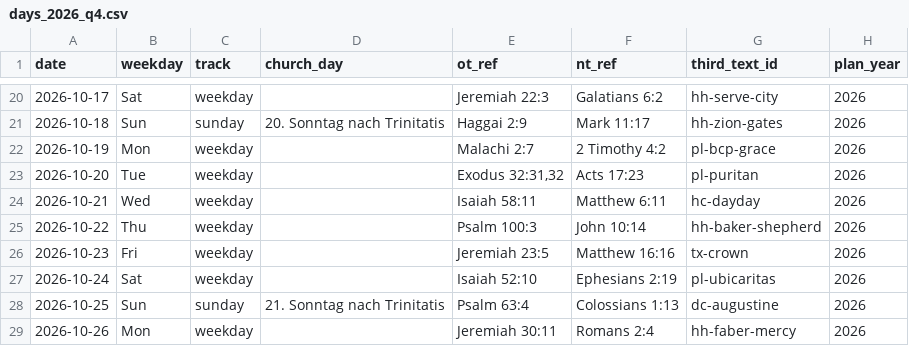
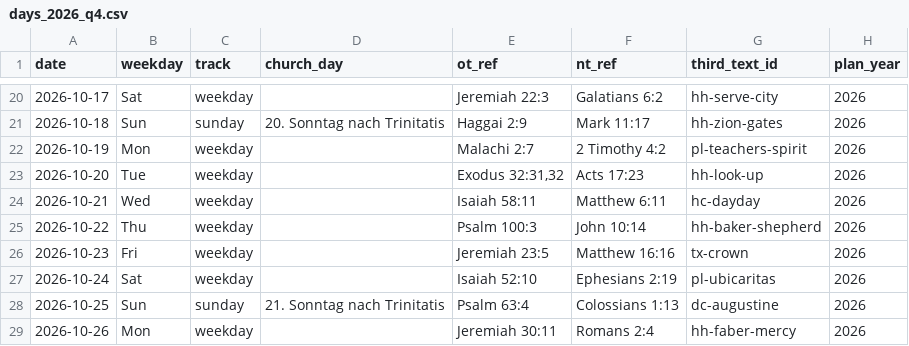
Before and after one commit to mannatoday/daily-texts, a CSV file: src/daily_texts/inputs/dataset/days_2026_q4.csv, drawn as a sheet; only a part is shown, gaps mark what is left out.

```diff
--- a/src/daily_texts/inputs/dataset/days_2026_q4.csv
+++ b/src/daily_texts/inputs/dataset/days_2026_q4.csv
@@ -21,4 +21,4 @@ date,weekday,track,church_day,ot_ref,nt_ref,third_text_id,plan_year
 2026-10-18,Sun,sunday,20. Sonntag nach Trinitatis,Haggai 2:9,Mark 11:17,hh-zion-gates,2026
-2026-10-19,Mon,weekday,,Malachi 2:7,2 Timothy 4:2,pl-bcp-grace,2026
-2026-10-20,Tue,weekday,,"Exodus 32:31,32",Acts 17:23,pl-puritan,2026
+2026-10-19,Mon,weekday,,Malachi 2:7,2 Timothy 4:2,pl-teachers-spirit,2026
+2026-10-20,Tue,weekday,,"Exodus 32:31,32",Acts 17:23,hh-look-up,2026
 2026-10-21,Wed,weekday,,Isaiah 58:11,Matthew 6:11,hc-dayday,2026
```
Also changed, not shown: src/daily_texts/inputs/third_text/pairings_2026.csv, src/daily_texts/inputs/third_text/sources.csv, 4 other files.
